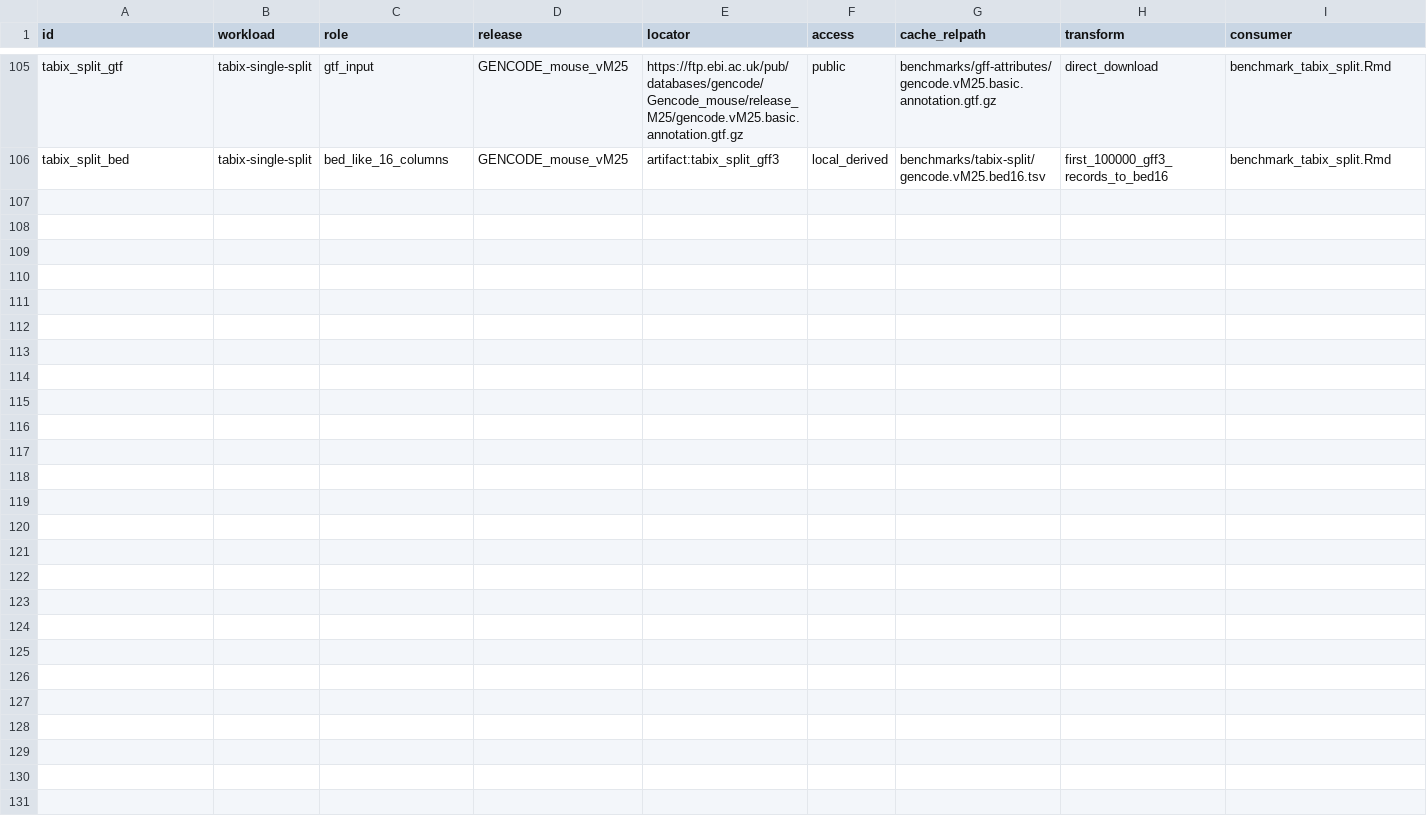
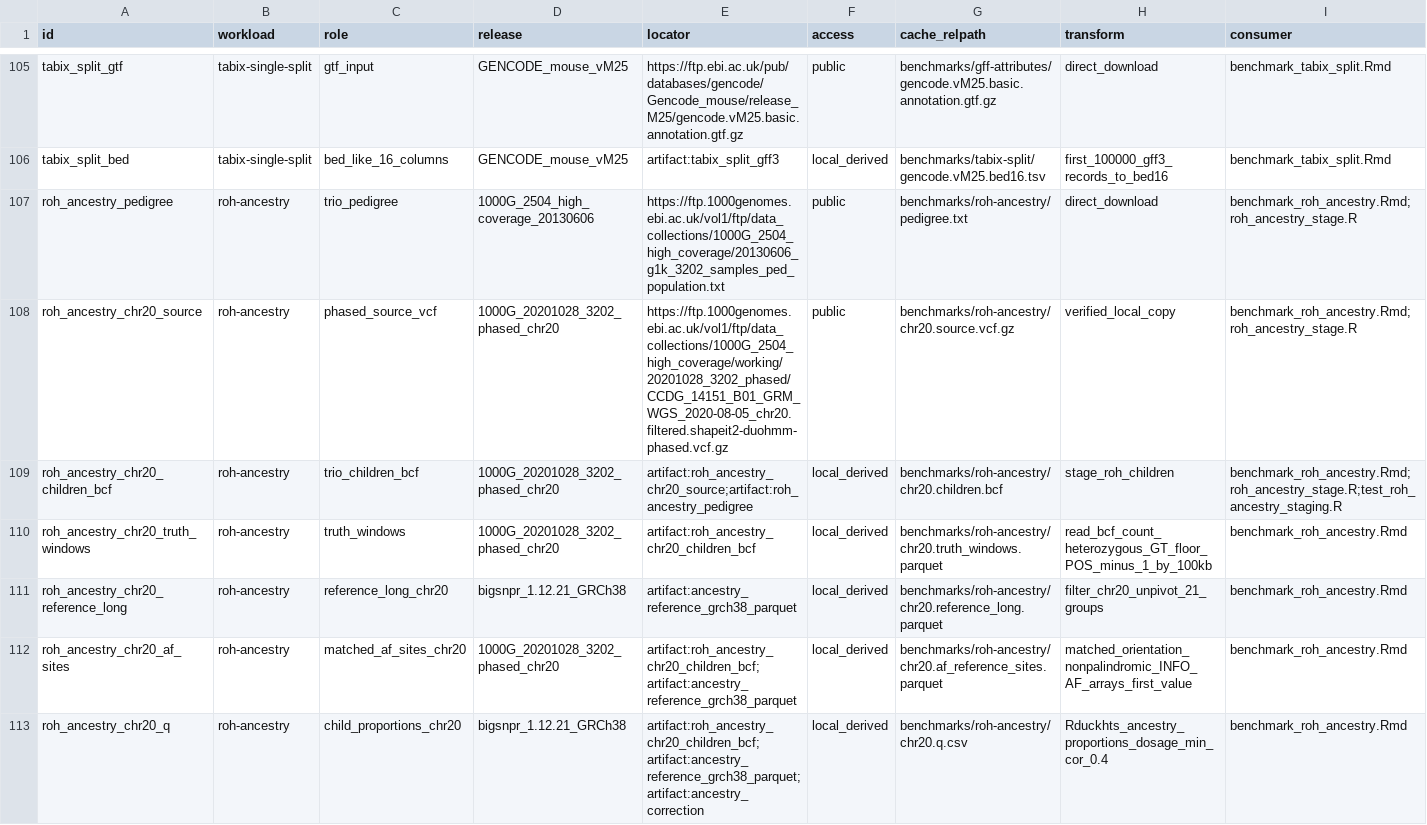
Before and after one commit to RGenomicsETL/duckhts, a TSV file: r/duckhtsbench/inst/benchmark_registry.tsv, drawn as a sheet; only a part is shown, gaps mark what is left out; rows hold the shown columns only; the diff names each change by its address in the sheet, - before the commit and + after, or states it on an @@ line.

Commit message:
Add chr20 ROH ancestry evaluation

```diff
--- a/r/duckhtsbench/inst/benchmark_registry.tsv
+++ b/r/duckhtsbench/inst/benchmark_registry.tsv
+row 107: roh_ancestry_pedigree | roh-ancestry | trio_pedigree | 1000G_2504_high_coverage_20130606 | https://ftp.1000genomes.ebi.ac.uk/vol1/ftp/data_collections/1000G_2504_high_coverage/20130606_g1k_3202_samples_ped_population.txt | public | benchmarks/roh-ancestry/pedigree.txt | direct_download | benchmark_roh_ancestry.Rmd;roh_ancestry_stage.R
+row 108: roh_ancestry_chr20_source | roh-ancestry | phased_source_vcf | 1000G_20201028_3202_phased_chr20 | https://ftp.1000genomes.ebi.ac.uk/vol1/ftp/data_collections/1000G_2504_high_coverage/working/20201028_3202_phased/CCDG_14151_B01_GRM_WGS_2020-08-05_chr20.filtered.shapeit2-duohmm-phased.vcf.gz | public | benchmarks/roh-ancestry/chr20.source.vcf.gz | verified_local_copy | benchmark_roh_ancestry.Rmd;roh_ancestry_stage.R
+row 109: roh_ancestry_chr20_children_bcf | roh-ancestry | trio_children_bcf | 1000G_20201028_3202_phased_chr20 | artifact:roh_ancestry_chr20_source;artifact:roh_ancestry_pedigree | local_derived | benchmarks/roh-ancestry/chr20.children.bcf | stage_roh_children | benchmark_roh_ancestry.Rmd;roh_ancestry_stage.R;test_roh_ancestry_staging.R
+row 110: roh_ancestry_chr20_truth_windows | roh-ancestry | truth_windows | 1000G_20201028_3202_phased_chr20 | artifact:roh_ancestry_chr20_children_bcf | local_derived | benchmarks/roh-ancestry/chr20.truth_windows.parquet | read_bcf_count_heterozygous_GT_floor_POS_minus_1_by_100kb | benchmark_roh_ancestry.Rmd
+row 111: roh_ancestry_chr20_reference_long | roh-ancestry | reference_long_chr20 | bigsnpr_1.12.21_GRCh38 | artifact:ancestry_reference_grch38_parquet | local_derived | benchmarks/roh-ancestry/chr20.reference_long.parquet | filter_chr20_unpivot_21_groups | benchmark_roh_ancestry.Rmd
+row 112: roh_ancestry_chr20_af_sites | roh-ancestry | matched_af_sites_chr20 | 1000G_20201028_3202_phased_chr20 | artifact:roh_ancestry_chr20_children_bcf;artifact:ancestry_reference_grch38_parquet | local_derived | benchmarks/roh-ancestry/chr20.af_reference_sites.parquet | matched_orientation_nonpalindromic_INFO_AF_arrays_first_value | benchmark_roh_ancestry.Rmd
+row 113: roh_ancestry_chr20_q | roh-ancestry | child_proportions_chr20 | bigsnpr_1.12.21_GRCh38 | artifact:roh_ancestry_chr20_children_bcf;artifact:ancestry_reference_grch38_parquet;artifact:ancestry_correction | local_derived | benchmarks/roh-ancestry/chr20.q.csv | Rduckhts_ancestry_proportions_dosage_min_cor_0.4 | benchmark_roh_ancestry.Rmd
```
Also changed, not shown: 15 other files.
